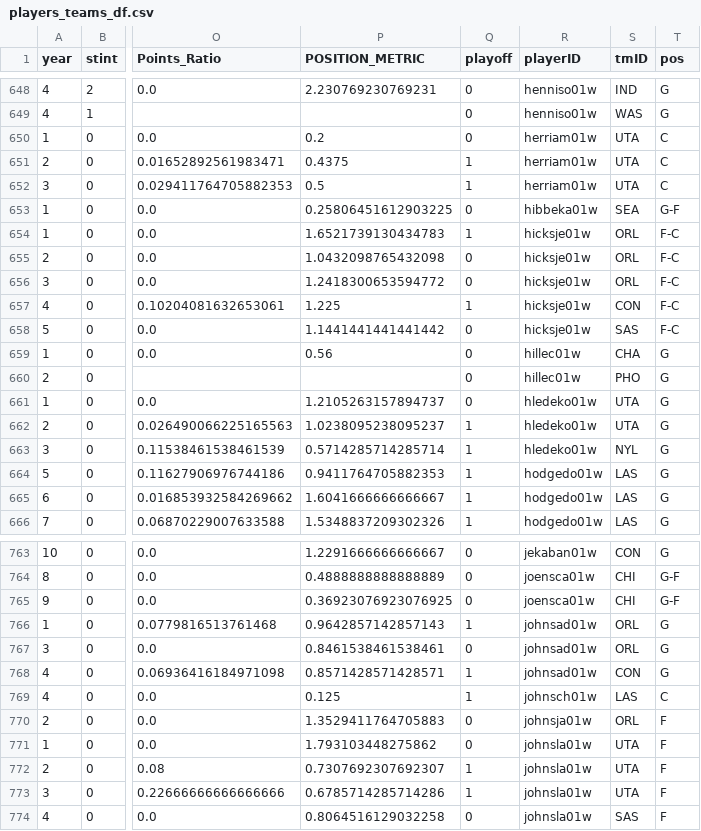
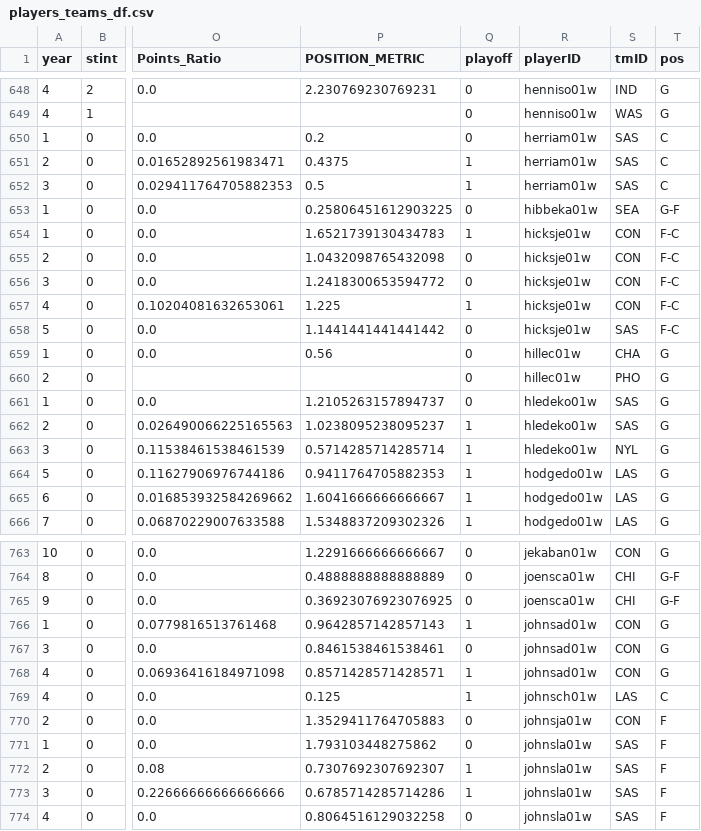
Before and after one commit to jogp10/WnbaPlayoffsPredicting, a CSV file: prep_data/players_teams_df.csv, drawn as a sheet; only a part is shown, gaps mark what is left out; the diff covers the shown part only; the diff names each change by its address in the sheet, - before the commit and + after, or states it on an @@ line.

Commit message:
Map franchise id to team id and replace

```diff
--- a/prep_data/players_teams_df.csv
+++ b/prep_data/players_teams_df.csv
-S650:S652 (tmID): UTA
+S650:S652 (tmID): SAS
-S654:S656 (tmID): ORL
+S654:S656 (tmID): CON
-S661:S662 (tmID): UTA
+S661:S662 (tmID): SAS
-S766:S767 (tmID): ORL
+S766:S767 (tmID): CON
-S770 (tmID): ORL
+S770 (tmID): CON
-S771:S773 (tmID): UTA
+S771:S773 (tmID): SAS
```
Also changed, not shown: 64 edited cells elsewhere in this file, prep_data/teams_df.csv, prep_data/teams_post_df.csv, 6 other files.
